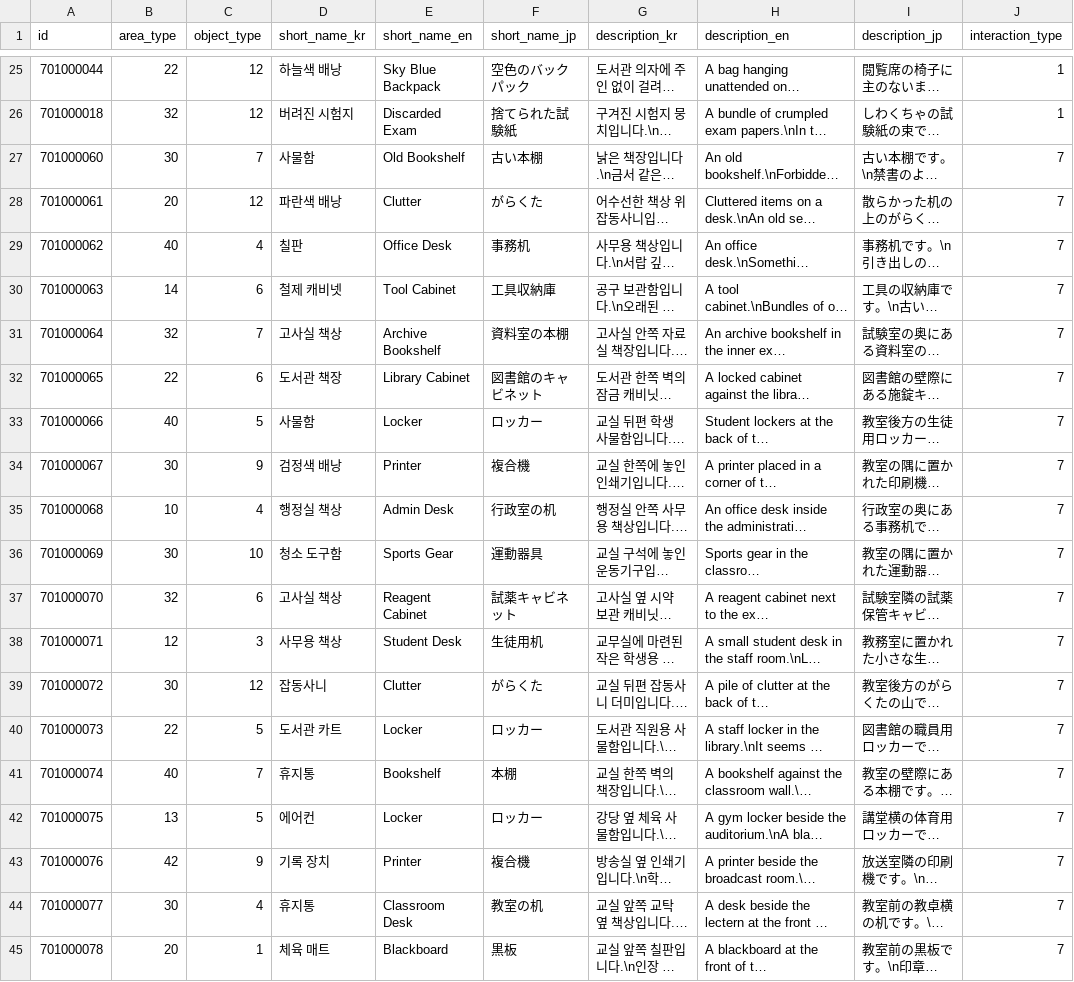
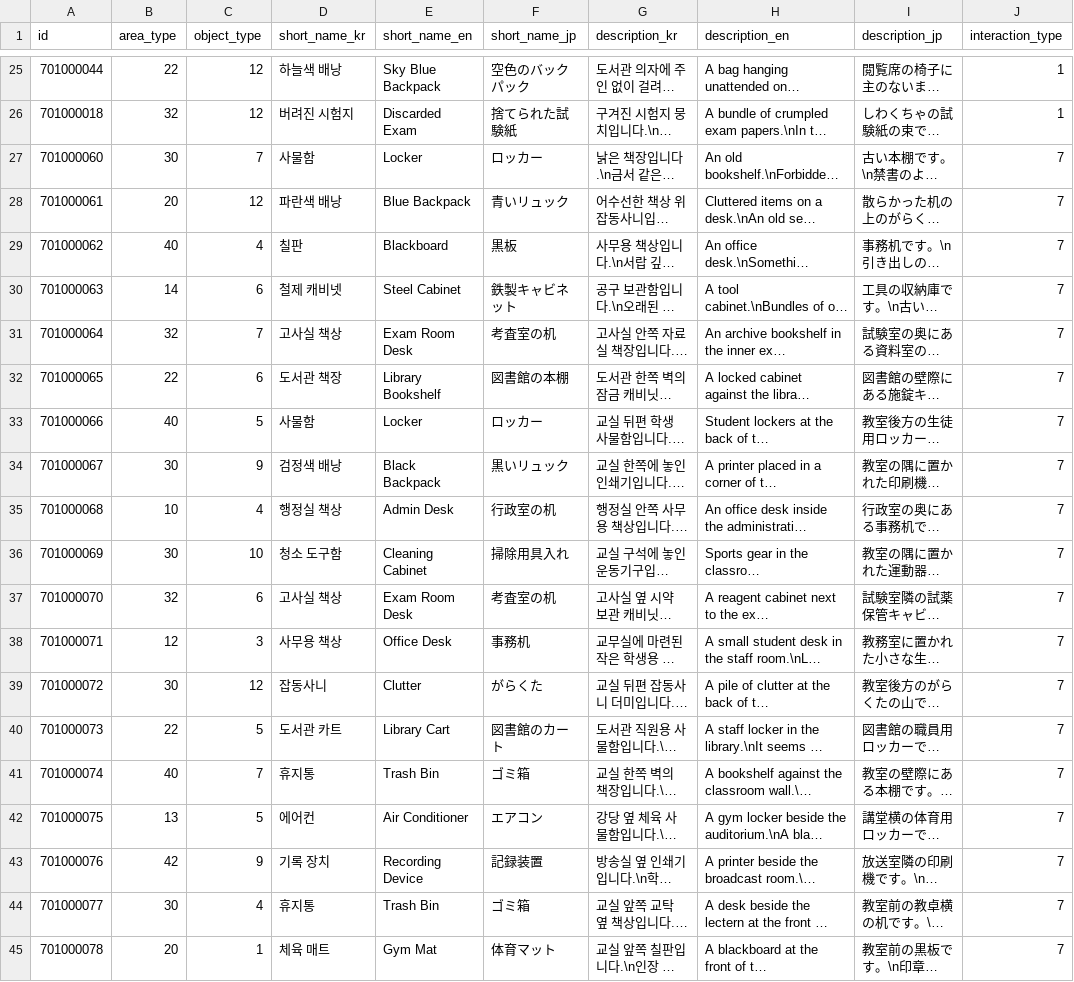
Before and after one commit to yjhan211/orbtail-server, a CSV file: network/Common/csv/interactable_info.csv, drawn as a sheet; only a part is shown, gaps mark what is left out; long unchanged cells end in …; the diff covers the shown part only; the diff names each change by its address in the sheet, - before the commit and + after, or states it on an @@ line.

```diff
--- a/network/Common/csv/interactable_info.csv
+++ b/network/Common/csv/interactable_info.csv
-E27 (short_name_en): Old Bookshelf
+E27 (short_name_en): Locker
-F27 (short_name_jp): 古い本棚
+F27 (short_name_jp): ロッカー
-E28 (short_name_en): Clutter
+E28 (short_name_en): Blue Backpack
-F28 (short_name_jp): がらくた
+F28 (short_name_jp): 青いリュック
-E29 (short_name_en): Office Desk
+E29 (short_name_en): Blackboard
-F29 (short_name_jp): 事務机
+F29 (short_name_jp): 黒板
-E30 (short_name_en): Tool Cabinet
+E30 (short_name_en): Steel Cabinet
-F30 (short_name_jp): 工具収納庫
+F30 (short_name_jp): 鉄製キャビネット
-E31 (short_name_en): Archive Bookshelf
+E31 (short_name_en): Exam Room Desk
-F31 (short_name_jp): 資料室の本棚
+F31 (short_name_jp): 考査室の机
-E32 (short_name_en): Library Cabinet
+E32 (short_name_en): Library Bookshelf
-F32 (short_name_jp): 図書館のキャビネット
+F32 (short_name_jp): 図書館の本棚
-E34 (short_name_en): Printer
+E34 (short_name_en): Black Backpack
-F34 (short_name_jp): 複合機
+F34 (short_name_jp): 黒いリュック
-E36 (short_name_en): Sports Gear
+E36 (short_name_en): Cleaning Cabinet
-F36 (short_name_jp): 運動器具
+F36 (short_name_jp): 掃除用具入れ
-E37 (short_name_en): Reagent Cabinet
+E37 (short_name_en): Exam Room Desk
-F37 (short_name_jp): 試薬キャビネット
+F37 (short_name_jp): 考査室の机
-E38 (short_name_en): Student Desk
+E38 (short_name_en): Office Desk
-F38 (short_name_jp): 生徒用机
+F38 (short_name_jp): 事務机
-E40 (short_name_en): Locker
+E40 (short_name_en): Library Cart
-F40 (short_name_jp): ロッカー
+F40 (short_name_jp): 図書館のカート
-E41 (short_name_en): Bookshelf
+E41 (short_name_en): Trash Bin
-F41 (short_name_jp): 本棚
+F41 (short_name_jp): ゴミ箱
-E42 (short_name_en): Locker
+E42 (short_name_en): Air Conditioner
-F42 (short_name_jp): ロッカー
+F42 (short_name_jp): エアコン
-E43 (short_name_en): Printer
+E43 (short_name_en): Recording Device
-F43 (short_name_jp): 複合機
+F43 (short_name_jp): 記録装置
-E44 (short_name_en): Classroom Desk
+E44 (short_name_en): Trash Bin
-F44 (short_name_jp): 教室の机
+F44 (short_name_jp): ゴミ箱
-E45 (short_name_en): Blackboard
+E45 (short_name_en): Gym Mat
-F45 (short_name_jp): 黒板
+F45 (short_name_jp): 体育マット
```
Also changed, not shown: 20 edited cells elsewhere in this file.
